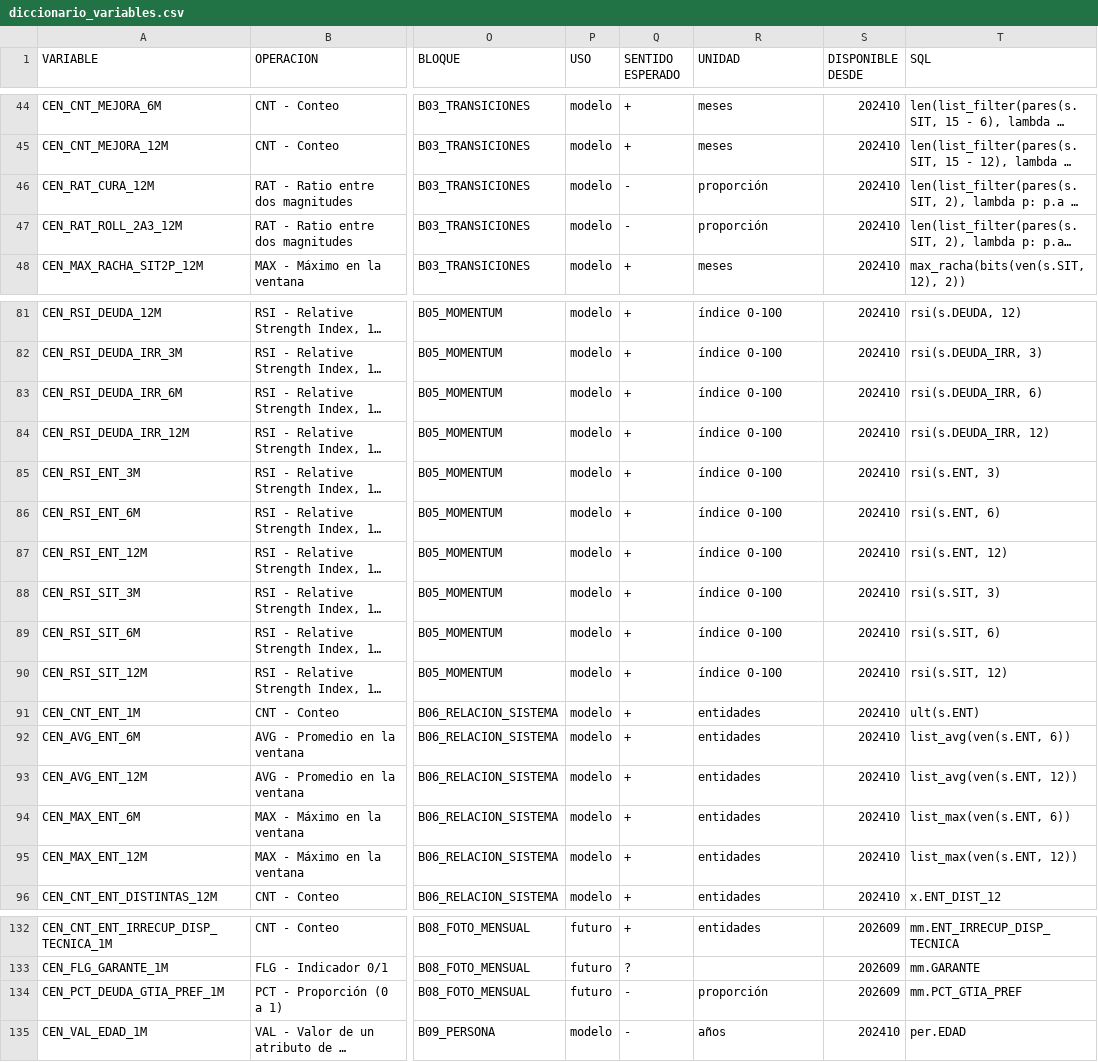
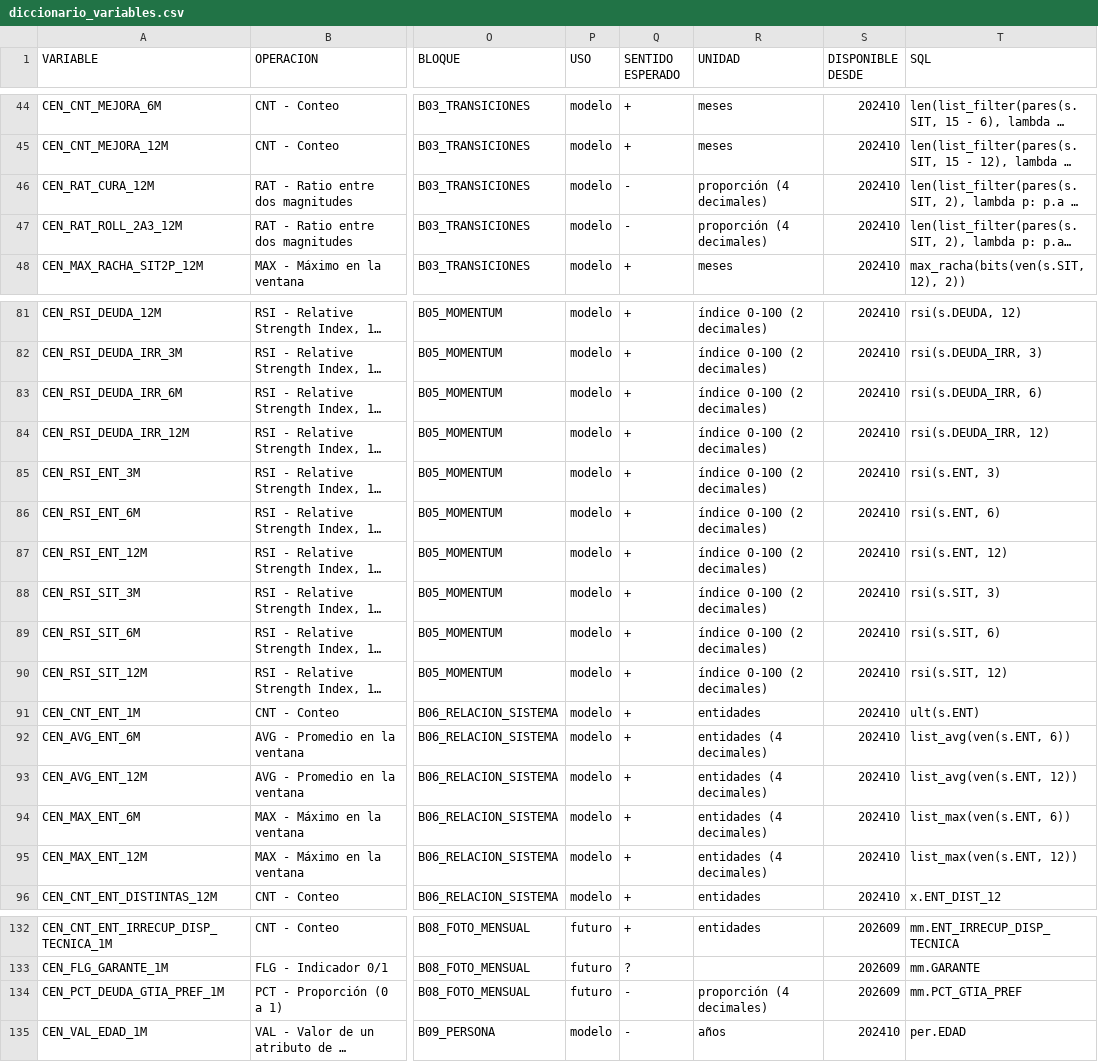
Before and after one commit to flormargara/cendeu-variables, a CSV file: docs/diccionario_variables.csv, drawn as a sheet; only a part is shown, gaps mark what is left out; long unchanged cells end in …; the diff covers the shown part only; the diff names each change by its address in the sheet, - before the commit and + after, or states it on an @@ line.

```diff
--- a/docs/diccionario_variables.csv
+++ b/docs/diccionario_variables.csv
-R46:R47 (UNIDAD): proporción
+R46:R47 (UNIDAD): proporción (4 decimales)
-R81:R90 (UNIDAD): índice 0-100
+R81:R90 (UNIDAD): índice 0-100 (2 decimales)
-R92:R95 (UNIDAD): entidades
+R92:R95 (UNIDAD): entidades (4 decimales)
-R134 (UNIDAD): proporción
+R134 (UNIDAD): proporción (4 decimales)
```
Also changed, not shown: 57 edited cells elsewhere in this file, 8 other files.
